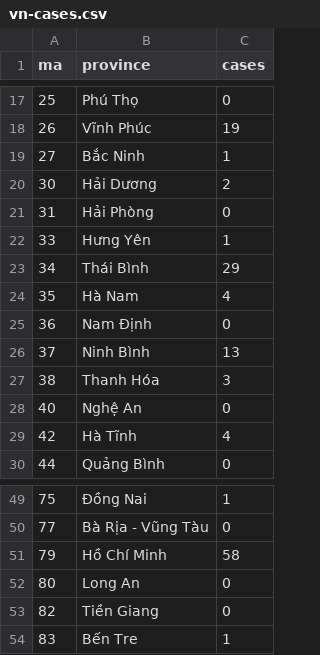
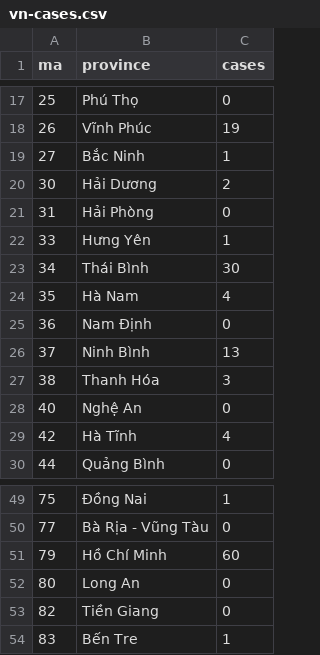
Before and after one commit to nngockhanhh/dsdv, a CSV file: vn-cases.csv, drawn as a sheet; only a part is shown, gaps mark what is left out.

Commit message:
Update vn-cases.csv

```diff
--- a/vn-cases.csv
+++ b/vn-cases.csv
@@ -22,3 +22,3 @@ ma,province,cases
 33,Hưng Yên,1
-34,Thái Bình,29
+34,Thái Bình,30
 35,Hà Nam,4
@@ -50,3 +50,3 @@ ma,province,cases
 77,Bà Rịa - Vũng Tàu,0
-79,Hồ Chí Minh,58
+79,Hồ Chí Minh,60
 80,Long An,0
```
